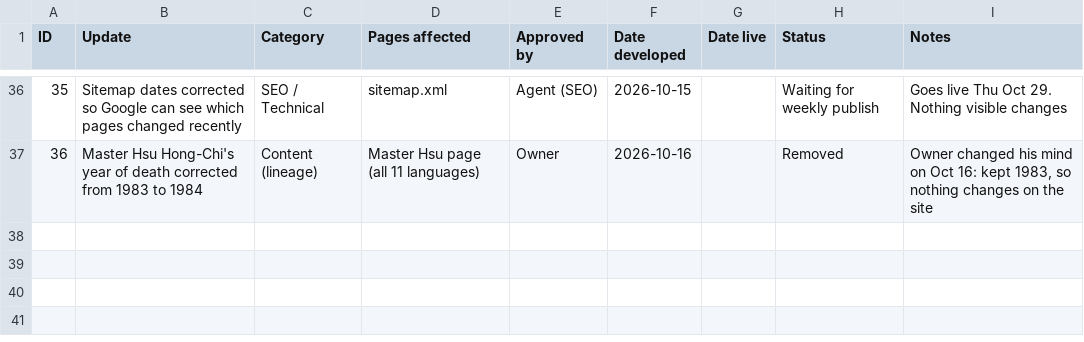
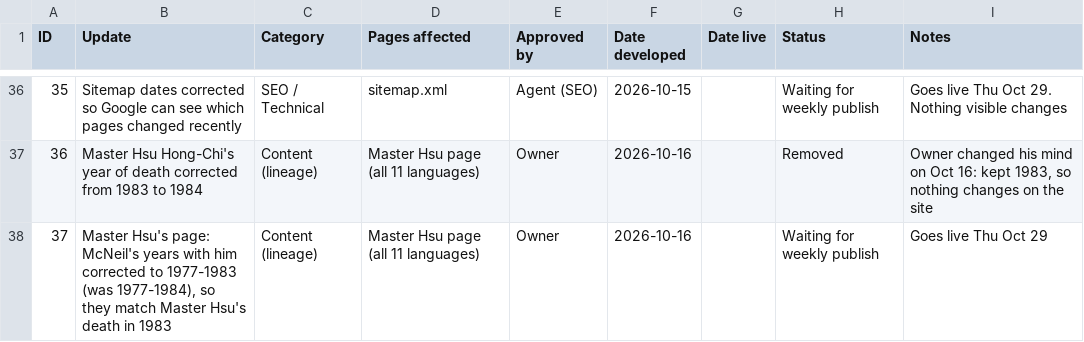
Before and after one commit to siful9h2/l9h, a CSV file: tools/update-log.csv, drawn as a sheet; only a part is shown, gaps mark what is left out; the diff names each change by its address in the sheet, - before the commit and + after, or states it on an @@ line.

```diff
--- a/tools/update-log.csv
+++ b/tools/update-log.csv
+row 38: 37 | Master Hsu's page: McNeil's years with him corrected to 1977-1983 (was 1977-1984), so they match Master Hsu's death in 1983 | Content (lineage) | Master Hsu page (all 11 languages) | Owner | 2026-10-16 |  | Waiting for weekly publish | Goes live Thu Oct 29
```
Also changed, not shown: 12 other files.
